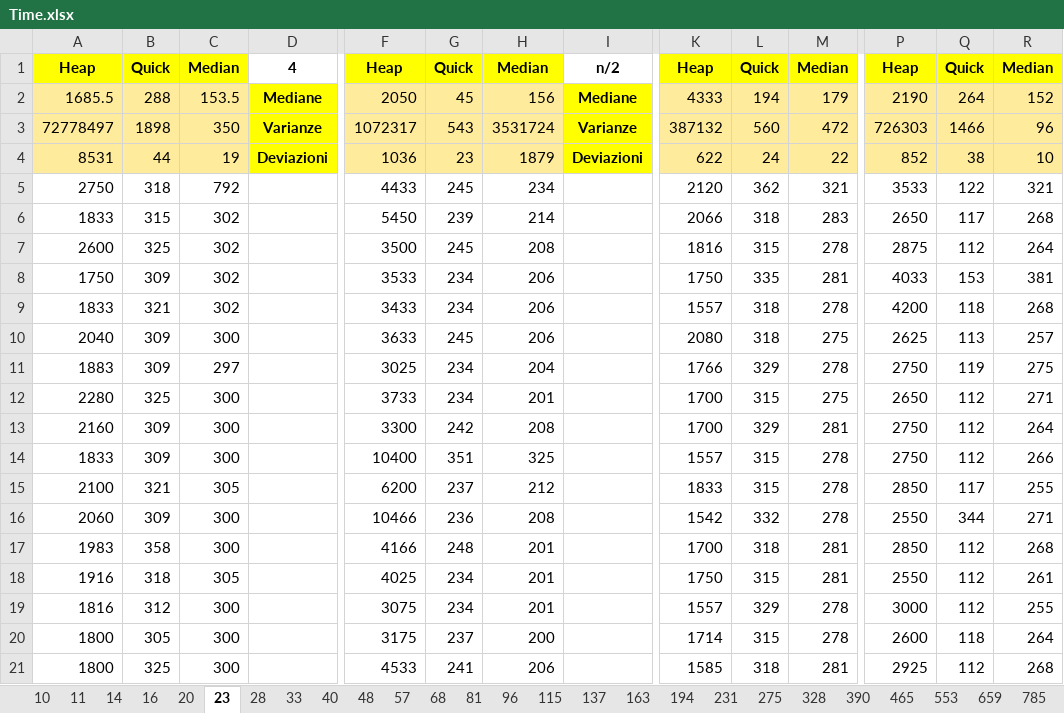
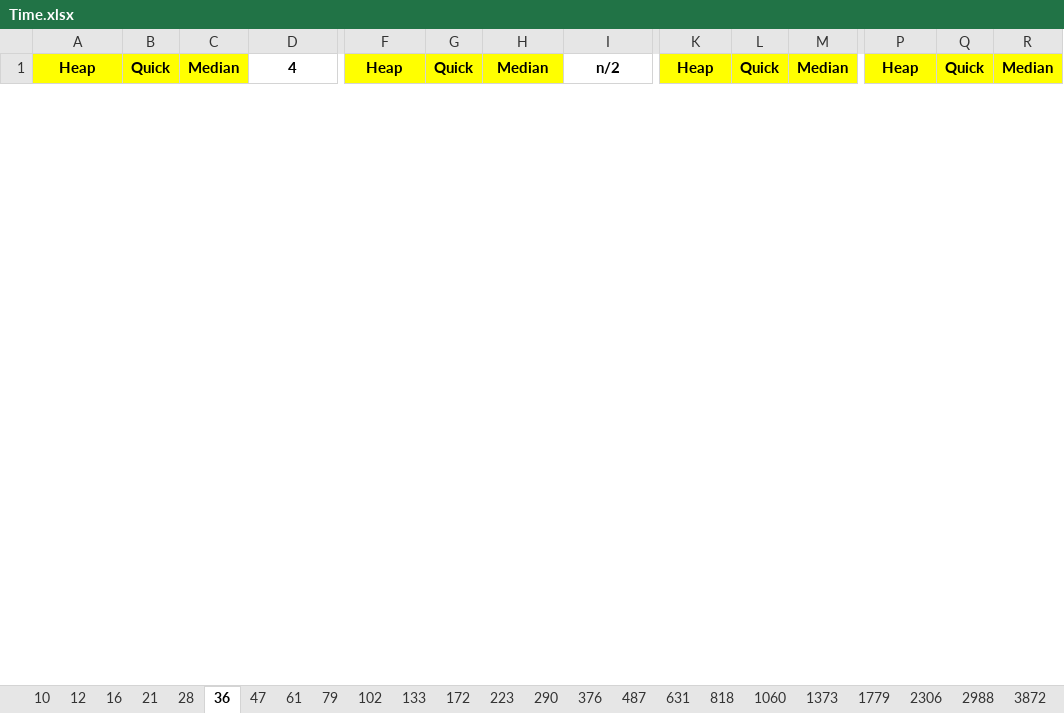
Before and after one commit to FraBomba6/Selection-Algorithms-Analysis, an Excel workbook: Time.xlsx, sheet 36, drawn as a sheet; only a part is shown, gaps mark what is left out; values as stored, in another font and other column widths than the file's, no borders; removed rows and columns are numbered as before the commit, all else as after; rows hold the shown columns only; the diff covers the shown part only; the diff names each change by its address in the sheet, - before the commit and + after, or states it on an @@ line.

```diff
--- a/Time.xlsx (sheet 36)
+++ b/Time.xlsx (sheet 36)
-sheet tab: 11
+sheet tab: 12
-sheet tab: 23
+sheet tab: 36
-sheet tab: 33
+sheet tab: 61
-sheet tab: 40
+sheet tab: 79
-sheet tab: 48
+sheet tab: 102
-sheet tab: 57
+sheet tab: 133
-sheet tab: 68
+sheet tab: 172
-sheet tab: 81
+sheet tab: 223
-sheet tab: 96
+sheet tab: 290
-sheet tab: 115
+sheet tab: 376
-sheet tab: 137
+sheet tab: 487
-sheet tab: 163
+sheet tab: 631
-sheet tab: 194
+sheet tab: 818
-sheet tab: 231
+sheet tab: 1060
-sheet tab: 275
+sheet tab: 1373
-sheet tab: 328
+sheet tab: 1779
-sheet tab: 390
+sheet tab: 2306
-sheet tab: 465
+sheet tab: 2988
-sheet tab: 553
+sheet tab: 3872
-sheet tab: 14
-sheet tab: 20
+sheet tab: 21
+sheet tab: 47
@@ sheet tab order changed: 10 | 12 | 16 | 21 | 28 | 36 | 47 | 61 | 79 | 102 | 133 | 172 | 223 | 290 | 376 | 487 | 631 | 818 | 1060 | 1373 | 1779 | 2306 | 2988 | 3872 @@
-row 2: 1685.5 | 288 | 153.5 | Mediane | 2050 | 45 | 156 | Mediane | 4333 | 194 | 179 | 2190 | 264 | 152
-row 3: 72778497 | 1898 | 350 | Varianze | 1072317 | 543 | 3531724 | Varianze | 387132 | 560 | 472 | 726303 | 1466 | 96
-row 4: 8531 | 44 | 19 | Deviazioni | 1036 | 23 | 1879 | Deviazioni | 622 | 24 | 22 | 852 | 38 | 10
-row 5: 2750 | 318 | 792 |  | 4433 | 245 | 234 |  | 2120 | 362 | 321 | 3533 | 122 | 321
-row 6: 1833 | 315 | 302 |  | 5450 | 239 | 214 |  | 2066 | 318 | 283 | 2650 | 117 | 268
-row 7: 2600 | 325 | 302 |  | 3500 | 245 | 208 |  | 1816 | 315 | 278 | 2875 | 112 | 264
-row 8: 1750 | 309 | 302 |  | 3533 | 234 | 206 |  | 1750 | 335 | 281 | 4033 | 153 | 381
-row 9: 1833 | 321 | 302 |  | 3433 | 234 | 206 |  | 1557 | 318 | 278 | 4200 | 118 | 268
-row 10: 2040 | 309 | 300 |  | 3633 | 245 | 206 |  | 2080 | 318 | 275 | 2625 | 113 | 257
-row 11: 1883 | 309 | 297 |  | 3025 | 234 | 204 |  | 1766 | 329 | 278 | 2750 | 119 | 275
-row 12: 2280 | 325 | 300 |  | 3733 | 234 | 201 |  | 1700 | 315 | 275 | 2650 | 112 | 271
-row 13: 2160 | 309 | 300 |  | 3300 | 242 | 208 |  | 1700 | 329 | 281 | 2750 | 112 | 264
-row 14: 1833 | 309 | 300 |  | 10400 | 351 | 325 |  | 1557 | 315 | 278 | 2750 | 112 | 266
-row 15: 2100 | 321 | 305 |  | 6200 | 237 | 212 |  | 1833 | 315 | 278 | 2850 | 117 | 255
-row 16: 2060 | 309 | 300 |  | 10466 | 236 | 208 |  | 1542 | 332 | 278 | 2550 | 344 | 271
-row 17: 1983 | 358 | 300 |  | 4166 | 248 | 201 |  | 1700 | 318 | 281 | 2850 | 112 | 268
-row 18: 1916 | 318 | 305 |  | 4025 | 234 | 201 |  | 1750 | 315 | 281 | 2550 | 112 | 261
-row 19: 1816 | 312 | 300 |  | 3075 | 234 | 201 |  | 1557 | 329 | 278 | 3000 | 112 | 255
-row 20: 1800 | 305 | 300 |  | 3175 | 237 | 200 |  | 1714 | 315 | 278 | 2600 | 118 | 264
-row 21: 1800 | 325 | 300 |  | 4533 | 241 | 206 |  | 1585 | 318 | 281 | 2925 | 112 | 268
```
Also changed, not shown: 53 added rows and 33 removed rows elsewhere in this sheet, sheet 16, sheet 12, sheet 28, sheet 10, sheet 61, sheet 79, 41 more sheets, other sheet tabs, 13 other files.
